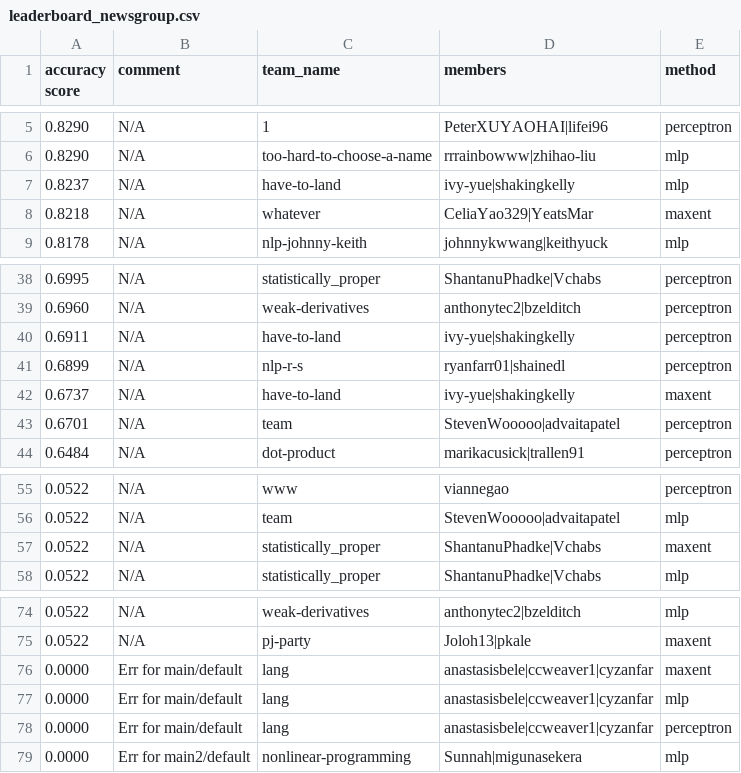
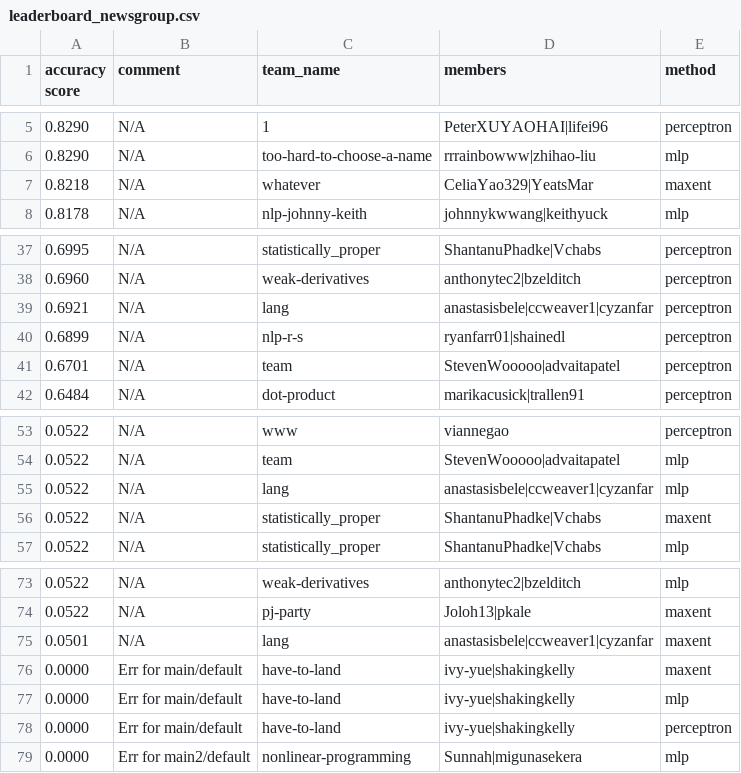
Before and after one commit to irenetung/assignment1, a CSV file: leaderboard/leaderboard_newsgroup.csv, drawn as a sheet; only a part is shown, gaps mark what is left out.

Commit message:
cron update

```diff
--- a/leaderboard/leaderboard_newsgroup.csv
+++ b/leaderboard/leaderboard_newsgroup.csv
@@ -6,3 +6,2 @@ accuracy score,comment,team_name,members,method
 0.8290,N/A,too-hard-to-choose-a-name,rrrainbowww|zhihao-liu,mlp
-0.8237,N/A,have-to-land,ivy-yue|shakingkelly,mlp
 0.8218,N/A,whatever,CeliaYao329|YeatsMar,maxent
@@ -39,5 +38,4 @@ accuracy score,comment,team_name,members,method
 0.6960,N/A,weak-derivatives,anthonytec2|bzelditch,perceptron
-0.6911,N/A,have-to-land,ivy-yue|shakingkelly,perceptron
+0.6921,N/A,lang,anastasisbele|ccweaver1|cyzanfar,perceptron
 0.6899,N/A,nlp-r-s,ryanfarr01|shainedl,perceptron
-0.6737,N/A,have-to-land,ivy-yue|shakingkelly,maxent
 0.6701,N/A,team,StevenWooooo|advaitapatel,perceptron
@@ -56,2 +54,3 @@ accuracy score,comment,team_name,members,method
 0.0522,N/A,team,StevenWooooo|advaitapatel,mlp
+0.0522,N/A,lang,anastasisbele|ccweaver1|cyzanfar,mlp
 0.0522,N/A,statistically_proper,ShantanuPhadke|Vchabs,maxent
@@ -75,5 +74,6 @@ accuracy score,comment,team_name,members,method
 0.0522,N/A,pj-party,Joloh13|pkale,maxent
-0.0000,Err for main/default,lang,anastasisbele|ccweaver1|cyzanfar,maxent
-0.0000,Err for main/default,lang,anastasisbele|ccweaver1|cyzanfar,mlp
-0.0000,Err for main/default,lang,anastasisbele|ccweaver1|cyzanfar,perceptron
+0.0501,N/A,lang,anastasisbele|ccweaver1|cyzanfar,maxent
+0.0000,Err for main/default,have-to-land,ivy-yue|shakingkelly,maxent
+0.0000,Err for main/default,have-to-land,ivy-yue|shakingkelly,mlp
+0.0000,Err for main/default,have-to-land,ivy-yue|shakingkelly,perceptron
 0.0000,Err for main2/default,nonlinear-programming,Sunnah|migunasekera,mlp
```
